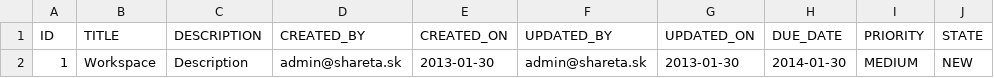
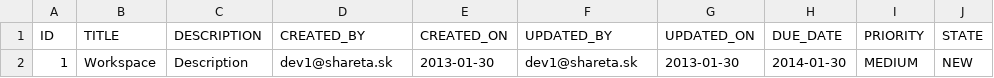
Before and after one commit to sharetask/sharetask, a CSV file: database/src/main/resources/db/migration/dev/task.csv, drawn as a sheet; only a part is shown; the diff names each change by its address in the sheet, - before the commit and + after, or states it on an @@ line.

```diff
--- a/database/src/main/resources/db/migration/dev/task.csv
+++ b/database/src/main/resources/db/migration/dev/task.csv
-D2 (CREATED_BY): admin@shareta.sk
+D2 (CREATED_BY): dev1@shareta.sk
-F2 (UPDATED_BY): admin@shareta.sk
+F2 (UPDATED_BY): dev1@shareta.sk
```
Also changed, not shown: database/src/main/resources/db/migration/dev/user.csv, 11 other files.
